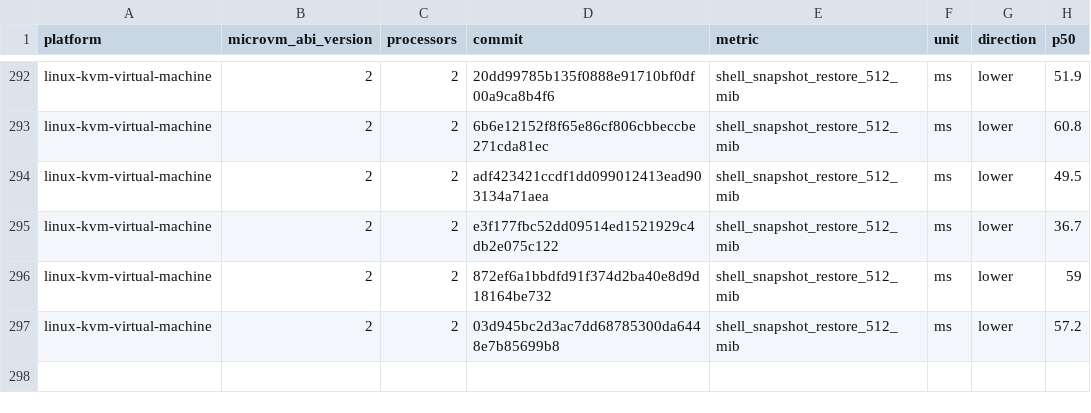
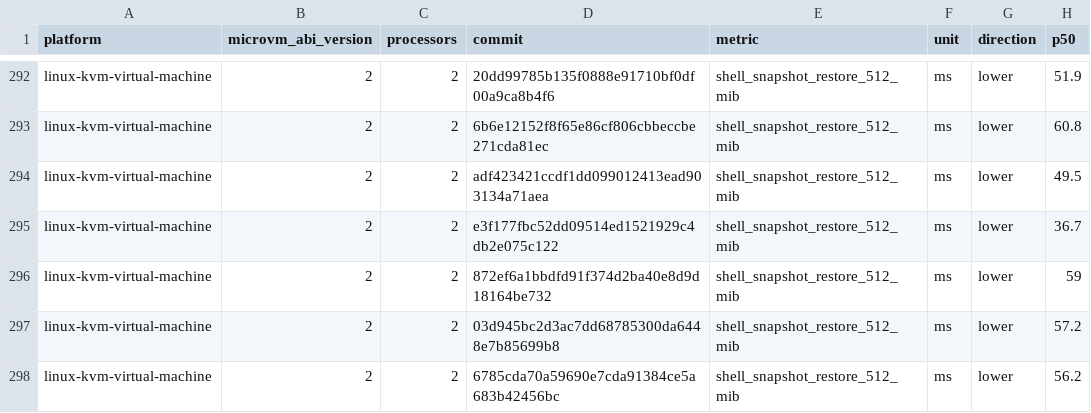
Before and after one commit to Jbansal2/nvx, a CSV file: data/linux-kvm-virtual-machine-microvm-v2-2vcpu.csv, drawn as a sheet; only a part is shown, gaps mark what is left out; the diff names each change by its address in the sheet, - before the commit and + after, or states it on an @@ line.

```diff
--- a/data/linux-kvm-virtual-machine-microvm-v2-2vcpu.csv
+++ b/data/linux-kvm-virtual-machine-microvm-v2-2vcpu.csv
+row 298: linux-kvm-virtual-machine | 2 | 2 | 6785cda70a59690e7cda91384ce5a683b42456bc | shell_snapshot_restore_512_mib | ms | lower | 56.2
```
Also changed, not shown: data/linux-mshv-virtual-machine-microvm-v2-2vcpu.csv, data/linux-mshv-virtual-machine-microvm-v2-4vcpu.csv, 9 other files.
